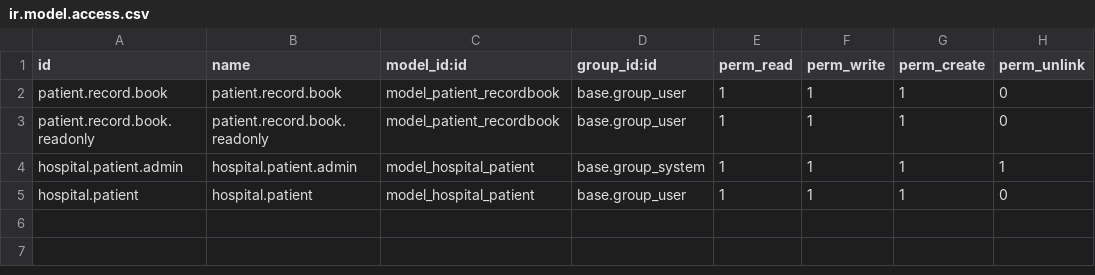
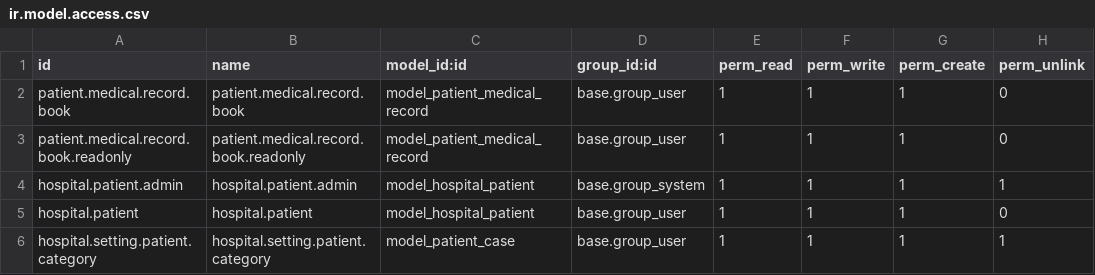
Before and after one commit to Htetmyat-GCA/odoo_hospital, a CSV file: hospital_management/security/ir.model.access.csv, drawn as a sheet.

Commit message:
[ADD] Hospital doctor

```diff
--- a/hospital_management/security/ir.model.access.csv
+++ b/hospital_management/security/ir.model.access.csv
@@ -1,5 +1,6 @@
 id,name,model_id:id,group_id:id,perm_read,perm_write,perm_create,perm_unlink
-patient.record.book,patient.record.book,model_patient_recordbook,base.group_user,1,1,1,0
-patient.record.book.readonly,patient.record.book.readonly,model_patient_recordbook,base.group_user,1,1,1,0
+patient.medical.record.book,patient.medical.record.book,model_patient_medical_record,base.group_user,1,1,1,0
+patient.medical.record.book.readonly,patient.medical.record.book.readonly,model_patient_medical_record,base.group_user,1,1,1,0
 hospital.patient.admin,hospital.patient.admin,model_hospital_patient,base.group_system,1,1,1,1
 hospital.patient,hospital.patient,model_hospital_patient,base.group_user,1,1,1,0
+hospital.setting.patient.category,hospital.setting.patient.category,model_patient_case,base.group_user,1,1,1,1
```
Also changed, not shown: 13 other files.
